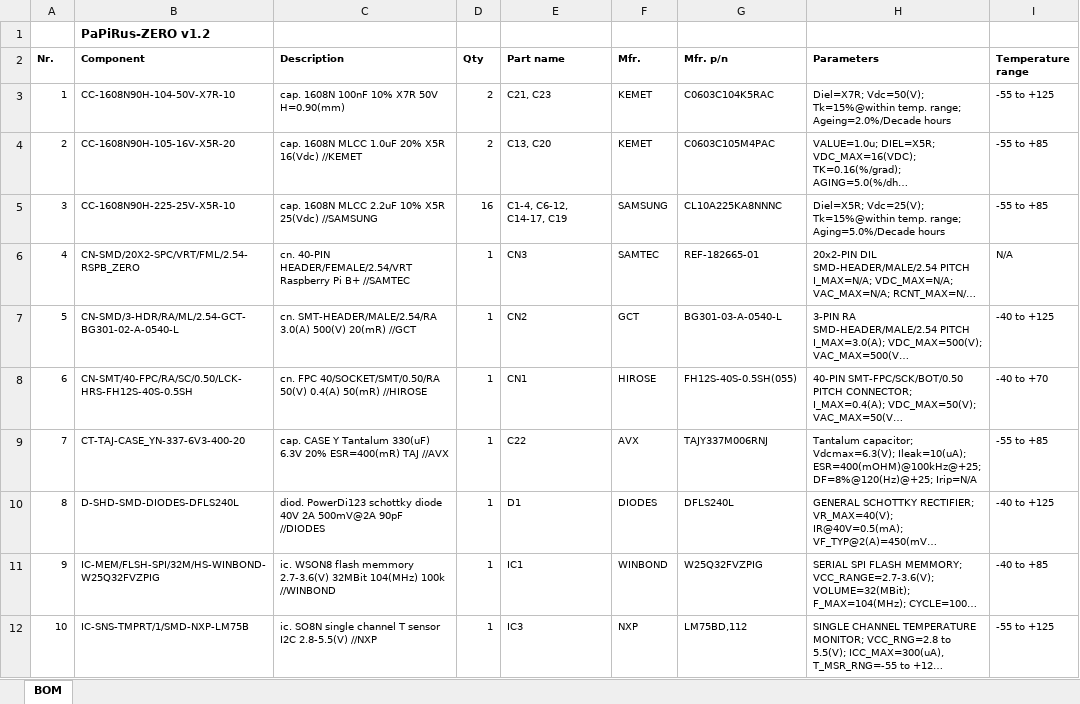
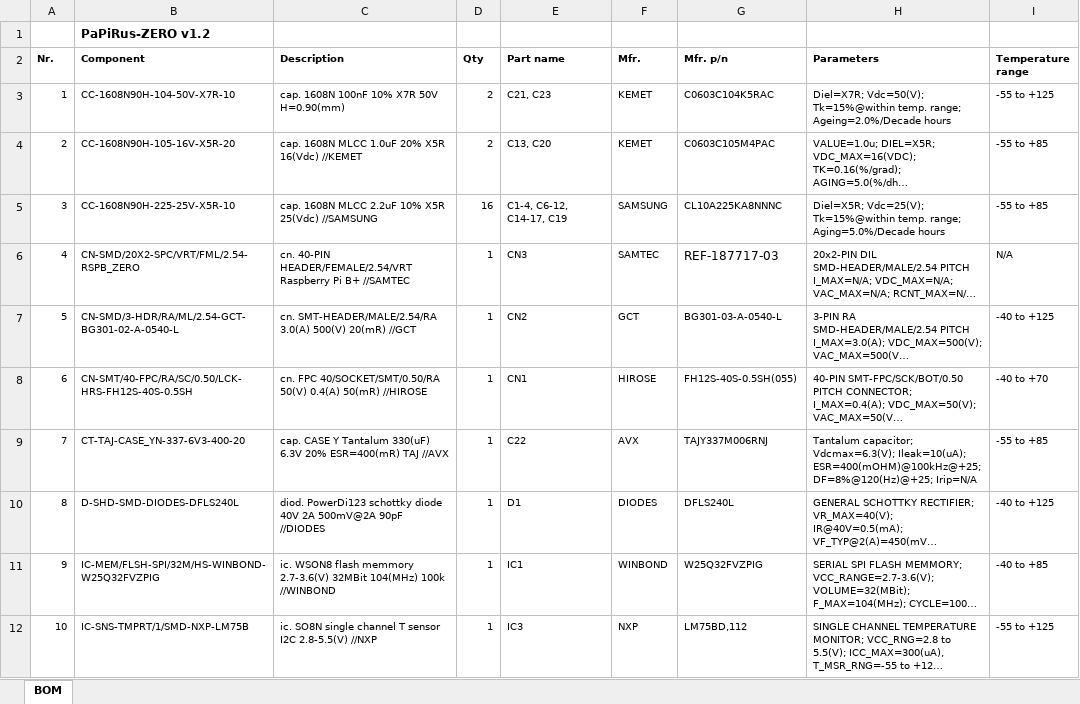
Before and after one commit to PiSupply/PaPiRus, an Excel workbook: hardware/PaPiRus Zero/Latest Version - v1.2/2015-032-05-PaPiRus-ZERO-partlist_v1_2.xlsx, sheet BOM, drawn as a sheet; only a part is shown; long unchanged cells end in …; values as stored, in another font and other column widths than the file's, no borders; the diff names each change by its address in the sheet, - before the commit and + after, or states it on an @@ line.

Commit message:
Update header part number
Update header part number

```diff
--- a/hardware/PaPiRus Zero/Latest Version - v1.2/2015-032-05-PaPiRus-ZERO-partlist_v1_2.xlsx (sheet BOM)
+++ b/hardware/PaPiRus Zero/Latest Version - v1.2/2015-032-05-PaPiRus-ZERO-partlist_v1_2.xlsx (sheet BOM)
-G6 (Mfr. p/n): REF-182665-01
+G6 (Mfr. p/n): REF-187717-03
@@ G6 text size: larger @@
```
